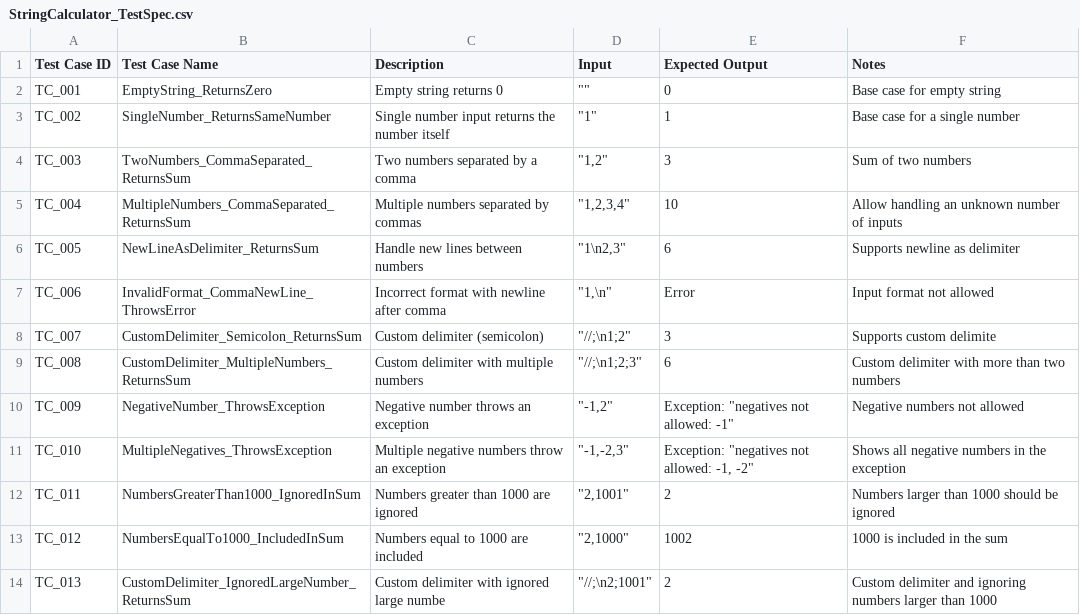
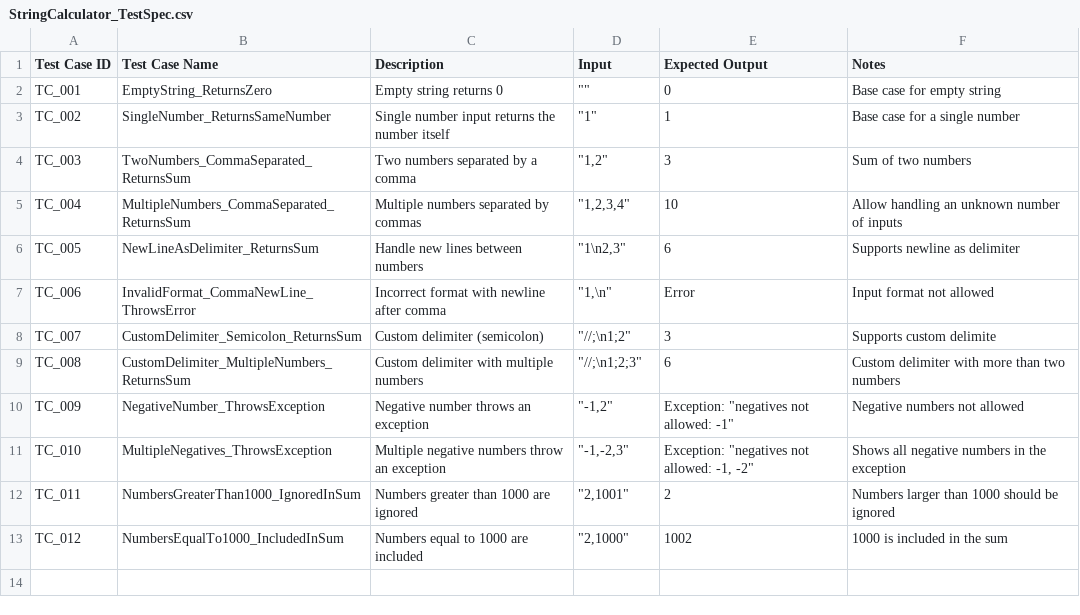
Before and after one commit to tts-tcq-2024/tdd-practice-in-py-chauhanakash152, a CSV file: StringCalculator_TestSpec.csv, drawn as a sheet; the diff names each change by its address in the sheet, - before the commit and + after, or states it on an @@ line.

Commit message:
Update StringCalculator_TestSpec.csv

```diff
--- a/StringCalculator_TestSpec.csv
+++ b/StringCalculator_TestSpec.csv
-row 14: TC_013 | CustomDelimiter_IgnoredLargeNumber_ReturnsSum | Custom delimiter with ignored large numbe | "//;\n2;1001" | 2 | Custom delimiter and ignoring numbers larger than 1000
```
